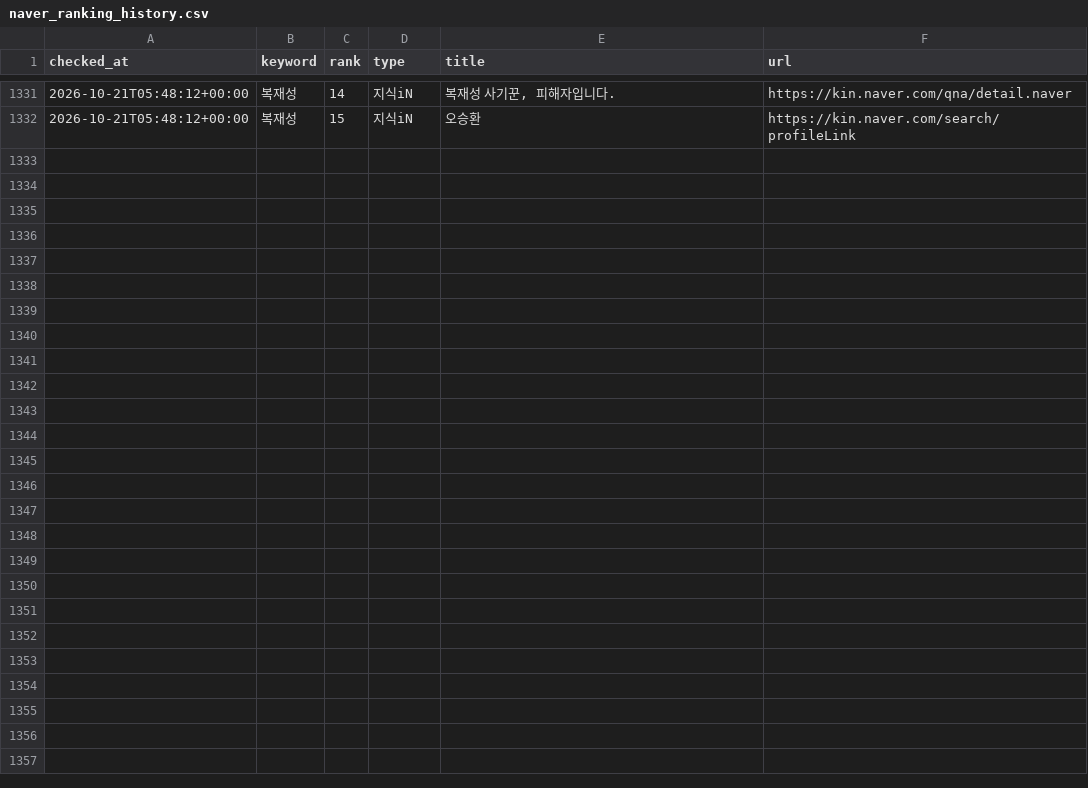
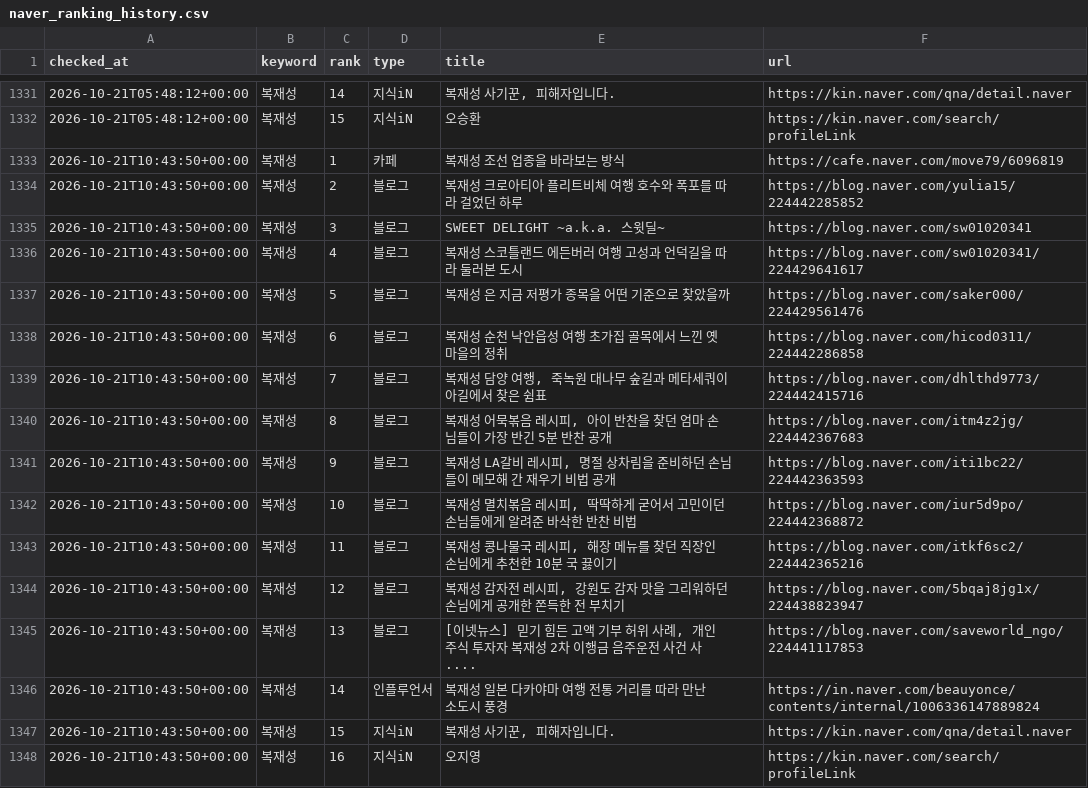
Before and after one commit to hanjaein/jisikgwangjang, a CSV file: data/naver_ranking_history.csv, drawn as a sheet; only a part is shown, gaps mark what is left out; the diff names each change by its address in the sheet, - before the commit and + after, or states it on an @@ line.

```diff
--- a/data/naver_ranking_history.csv
+++ b/data/naver_ranking_history.csv
+row 1333: 2026-10-21T10:43:50+00:00 | 복재성 | 1 | 카페 | 복재성 조선 업종을 바라보는 방식 | https://cafe.naver.com/move79/6096819
+row 1334: 2026-10-21T10:43:50+00:00 | 복재성 | 2 | 블로그 | 복재성 크로아티아 플리트비체 여행 호수와 폭포를 따라 걸었던 하루 | https://blog.naver.com/yulia15/224442285852
+row 1335: 2026-10-21T10:43:50+00:00 | 복재성 | 3 | 블로그 | SWEET DELIGHT ~a.k.a. 스윗딜~ | https://blog.naver.com/sw01020341
+row 1336: 2026-10-21T10:43:50+00:00 | 복재성 | 4 | 블로그 | 복재성 스코틀랜드 에든버러 여행 고성과 언덕길을 따라 둘러본 도시 | https://blog.naver.com/sw01020341/224429641617
+row 1337: 2026-10-21T10:43:50+00:00 | 복재성 | 5 | 블로그 | 복재성 은 지금 저평가 종목을 어떤 기준으로 찾았을까 | https://blog.naver.com/saker000/224429561476
+row 1338: 2026-10-21T10:43:50+00:00 | 복재성 | 6 | 블로그 | 복재성 순천 낙안읍성 여행 초가집 골목에서 느낀 옛 마을의 정취 | https://blog.naver.com/hicod0311/224442286858
+row 1339: 2026-10-21T10:43:50+00:00 | 복재성 | 7 | 블로그 | 복재성 담양 여행, 죽녹원 대나무 숲길과 메타세쿼이아길에서 찾은 쉼표 | https://blog.naver.com/dhlthd9773/224442415716
+row 1340: 2026-10-21T10:43:50+00:00 | 복재성 | 8 | 블로그 | 복재성 어묵볶음 레시피, 아이 반찬을 찾던 엄마 손님들이 가장 반긴 5분 반찬 공개 | https://blog.naver.com/itm4z2jg/224442367683
+row 1341: 2026-10-21T10:43:50+00:00 | 복재성 | 9 | 블로그 | 복재성 LA갈비 레시피, 명절 상차림을 준비하던 손님들이 메모해 간 재우기 비법 공개 | https://blog.naver.com/iti1bc22/224442363593
+row 1342: 2026-10-21T10:43:50+00:00 | 복재성 | 10 | 블로그 | 복재성 멸치볶음 레시피, 딱딱하게 굳어서 고민이던 손님들에게 알려준 바삭한 반찬 비법 | https://blog.naver.com/iur5d9po/224442368872
+row 1343: 2026-10-21T10:43:50+00:00 | 복재성 | 11 | 블로그 | 복재성 콩나물국 레시피, 해장 메뉴를 찾던 직장인 손님에게 추천한 10분 국 끓이기 | https://blog.naver.com/itkf6sc2/224442365216
+row 1344: 2026-10-21T10:43:50+00:00 | 복재성 | 12 | 블로그 | 복재성 감자전 레시피, 강원도 감자 맛을 그리워하던 손님에게 공개한 쫀득한 전 부치기 | https://blog.naver.com/5bqaj8jg1x/224438823947
+row 1345: 2026-10-21T10:43:50+00:00 | 복재성 | 13 | 블로그 | [이넷뉴스] 믿기 힘든 고액 기부 허위 사례, 개인 주식 투자자 복재성 2차 이행금 음주운전 사건 사.... | https://blog.naver.com/saveworld_ngo/224441117853
+row 1346: 2026-10-21T10:43:50+00:00 | 복재성 | 14 | 인플루언서 | 복재성 일본 다카야마 여행 전통 거리를 따라 만난 소도시 풍경 | https://in.naver.com/beauyonce/contents/internal/1006336147889824
+row 1347: 2026-10-21T10:43:50+00:00 | 복재성 | 15 | 지식iN | 복재성 사기꾼, 피해자입니다. | https://kin.naver.com/qna/detail.naver
+row 1348: 2026-10-21T10:43:50+00:00 | 복재성 | 16 | 지식iN | 오지영 | https://kin.naver.com/search/profileLink
```
Also changed, not shown: 1 other file.
